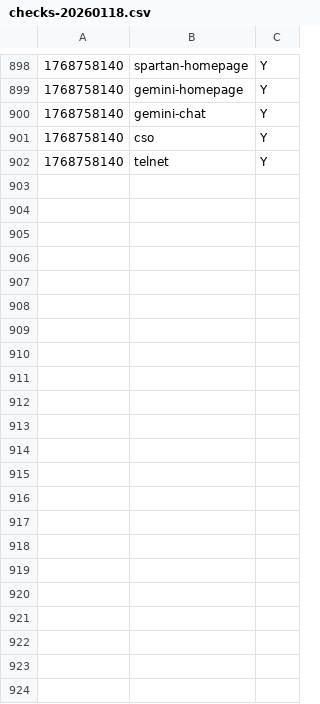
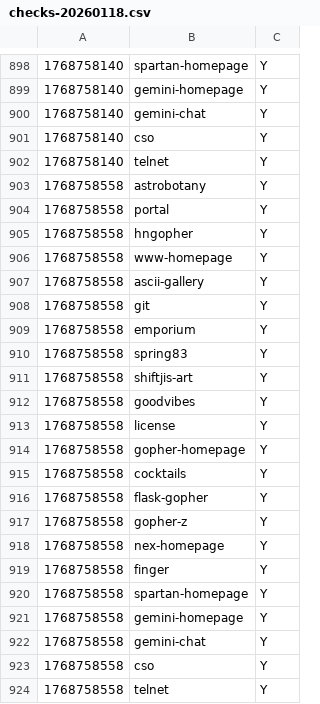
Before and after one commit to michael-lazar/mozz-status-page, a CSV file: data/2026/checks-20260118.csv, drawn as a sheet; only a part is shown, gaps mark what is left out.

```diff
--- a/data/2026/checks-20260118.csv
+++ b/data/2026/checks-20260118.csv
@@ -902 +902,23 @@
 1768758140,telnet,Y
+1768758558,astrobotany,Y
+1768758558,portal,Y
+1768758558,hngopher,Y
+1768758558,www-homepage,Y
+1768758558,ascii-gallery,Y
+1768758558,git,Y
+1768758558,emporium,Y
+1768758558,spring83,Y
+1768758558,shiftjis-art,Y
+1768758558,goodvibes,Y
+1768758558,license,Y
+1768758558,gopher-homepage,Y
+1768758558,cocktails,Y
+1768758558,flask-gopher,Y
+1768758558,gopher-z,Y
+1768758558,nex-homepage,Y
+1768758558,finger,Y
+1768758558,spartan-homepage,Y
+1768758558,gemini-homepage,Y
+1768758558,gemini-chat,Y
+1768758558,cso,Y
+1768758558,telnet,Y
```
